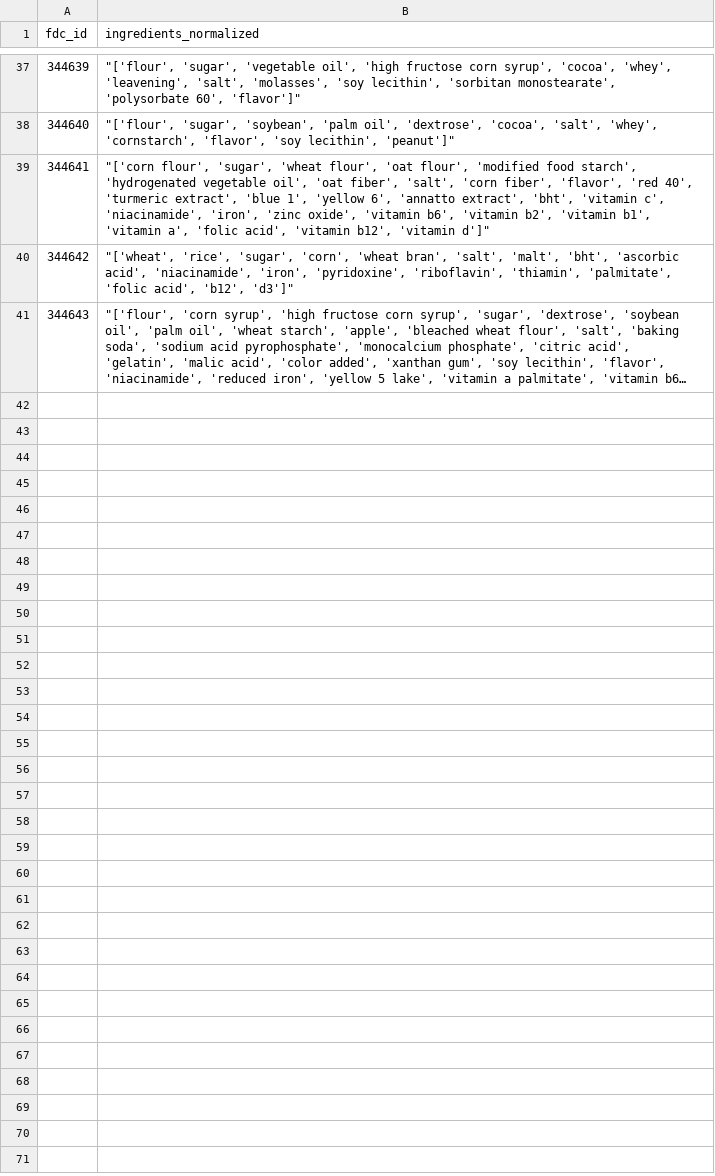
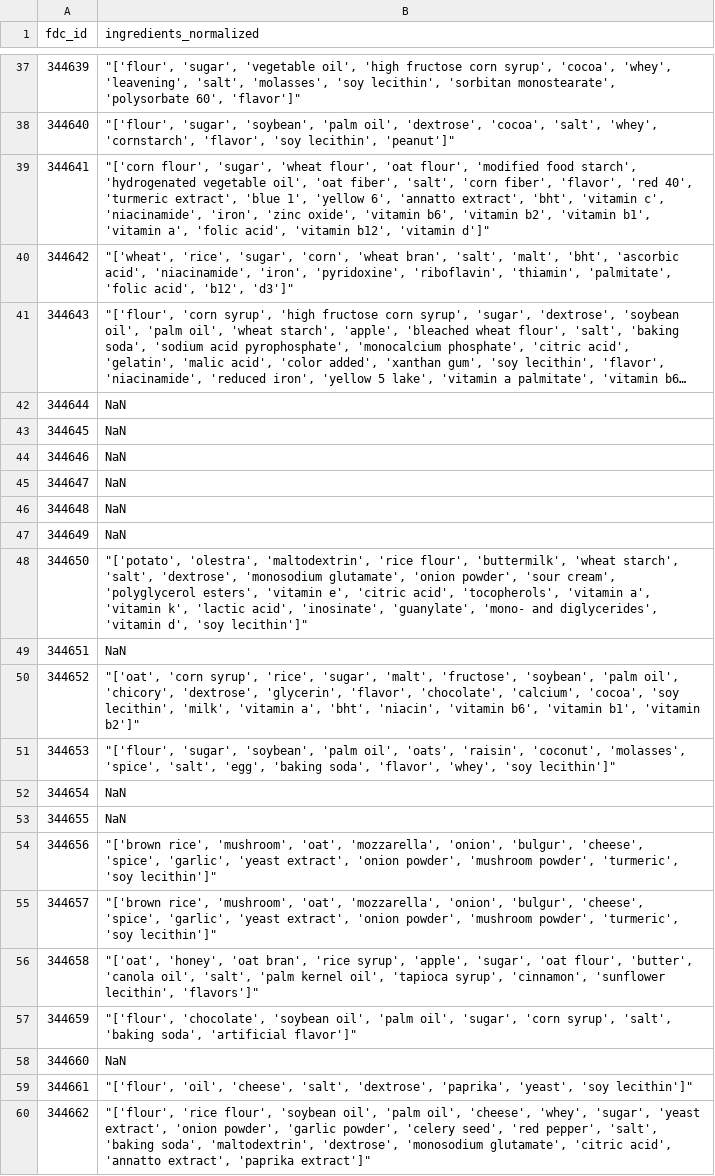
Before and after one commit to DirtyChay/food-knowledge-graph, a CSV file: sample/branded_food_product_ingredients_normalized.csv, drawn as a sheet; only a part is shown, gaps mark what is left out; long unchanged cells end in …; the diff covers the shown part only; the diff names each change by its address in the sheet, - before the commit and + after, or states it on an @@ line.

```diff
--- a/sample/branded_food_product_ingredients_normalized.csv
+++ b/sample/branded_food_product_ingredients_normalized.csv
+row 42: 344644 | NaN
+row 43: 344645 | NaN
+row 44: 344646 | NaN
+row 45: 344647 | NaN
+row 46: 344648 | NaN
+row 47: 344649 | NaN
+row 48: 344650 | "['potato', 'olestra', 'maltodextrin', 'rice flour', 'buttermilk', 'wheat starch', 'salt', 'dextrose', 'monosodium glutamate', 'onion powder', 'sour cream', 'polyglycerol esters', 'vitamin e', 'citric acid', 'tocopherols', 'vitamin a', 'vitamin k', 'lactic acid', 'inosinate', 'guanylate', 'mono- and diglycerides', 'vitamin d', 'soy lecithin']"
+row 49: 344651 | NaN
+row 50: 344652 | "['oat', 'corn syrup', 'rice', 'sugar', 'malt', 'fructose', 'soybean', 'palm oil', 'chicory', 'dextrose', 'glycerin', 'flavor', 'chocolate', 'calcium', 'cocoa', 'soy lecithin', 'milk', 'vitamin a', 'bht', 'niacin', 'vitamin b6', 'vitamin b1', 'vitamin b2']"
+row 51: 344653 | "['flour', 'sugar', 'soybean', 'palm oil', 'oats', 'raisin', 'coconut', 'molasses', 'spice', 'salt', 'egg', 'baking soda', 'flavor', 'whey', 'soy lecithin']"
+row 52: 344654 | NaN
+row 53: 344655 | NaN
+row 54: 344656 | "['brown rice', 'mushroom', 'oat', 'mozzarella', 'onion', 'bulgur', 'cheese', 'spice', 'garlic', 'yeast extract', 'onion powder', 'mushroom powder', 'turmeric', 'soy lecithin']"
+row 55: 344657 | "['brown rice', 'mushroom', 'oat', 'mozzarella', 'onion', 'bulgur', 'cheese', 'spice', 'garlic', 'yeast extract', 'onion powder', 'mushroom powder', 'turmeric', 'soy lecithin']"
+row 56: 344658 | "['oat', 'honey', 'oat bran', 'rice syrup', 'apple', 'sugar', 'oat flour', 'butter', 'canola oil', 'salt', 'palm kernel oil', 'tapioca syrup', 'cinnamon', 'sunflower lecithin', 'flavors']"
+row 57: 344659 | "['flour', 'chocolate', 'soybean oil', 'palm oil', 'sugar', 'corn syrup', 'salt', 'baking soda', 'artificial flavor']"
+row 58: 344660 | NaN
+row 59: 344661 | "['flour', 'oil', 'cheese', 'salt', 'dextrose', 'paprika', 'yeast', 'soy lecithin']"
+row 60: 344662 | "['flour', 'rice flour', 'soybean oil', 'palm oil', 'cheese', 'whey', 'sugar', 'yeast extract', 'onion powder', 'garlic powder', 'celery seed', 'red pepper', 'salt', 'baking soda', 'maltodextrin', 'dextrose', 'monosodium glutamate', 'citric acid', 'annatto extract', 'paprika extract']"
```
Also changed, not shown: 11 added rows elsewhere in this file, 3 other files.
